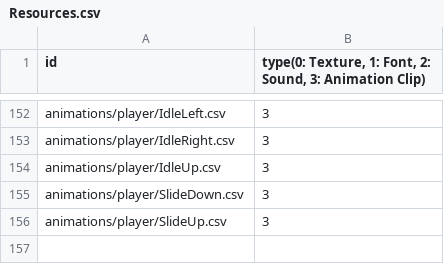
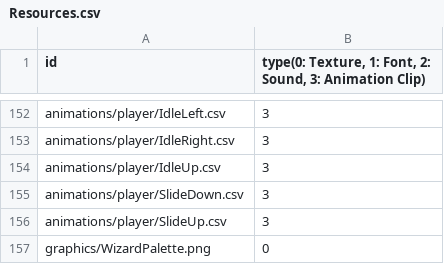
Before and after one commit to MinWooPark98/SFML_TeamProject, a CSV file: WizardOfLegend/WizardOfLegend-bin/Resources.csv, drawn as a sheet; only a part is shown, gaps mark what is left out; the diff names each change by its address in the sheet, - before the commit and + after, or states it on an @@ line.

```diff
--- a/WizardOfLegend/WizardOfLegend-bin/Resources.csv
+++ b/WizardOfLegend/WizardOfLegend-bin/Resources.csv
+row 157: graphics/WizardPalette.png | 0
```
Also changed, not shown: 22 other files.
